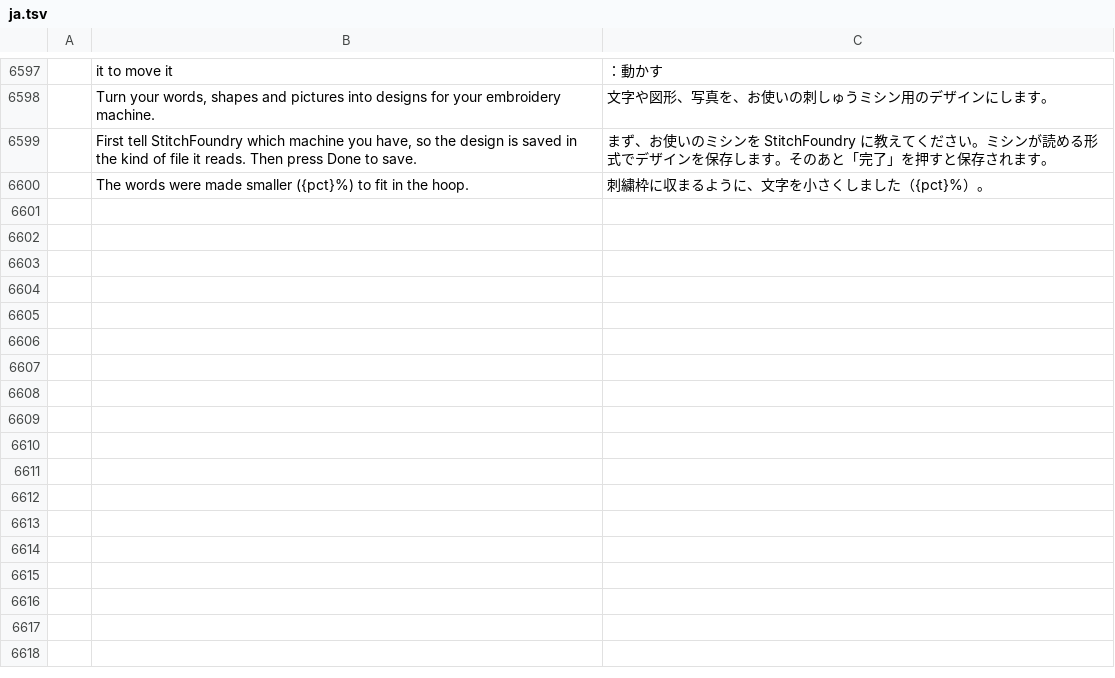
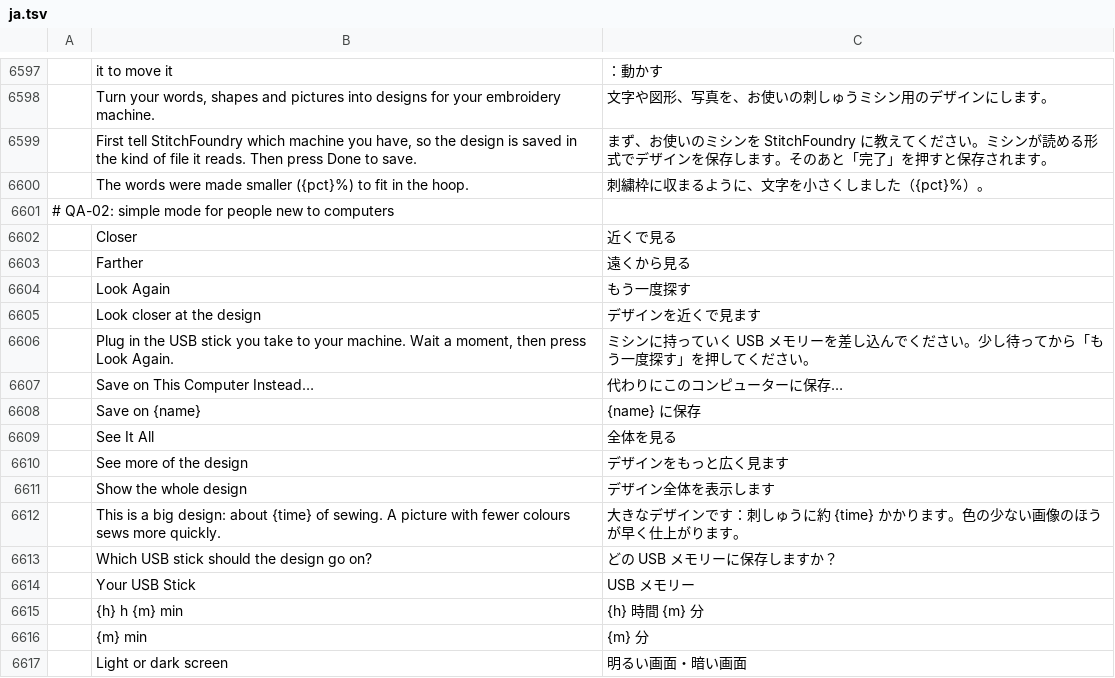
Before and after one commit to Stitchwright/StitchFoundry, a TSV file: crates/ui-egui/src/i18n/ja.tsv, drawn as a sheet; only a part is shown, gaps mark what is left out; the diff names each change by its address in the sheet, - before the commit and + after, or states it on an @@ line.

```diff
--- a/crates/ui-egui/src/i18n/ja.tsv
+++ b/crates/ui-egui/src/i18n/ja.tsv
+row 6601: # QA-02: simple mode for people new to computers
+row 6602:  | Closer | 近くで見る
+row 6603:  | Farther | 遠くから見る
+row 6604:  | Look Again | もう一度探す
+row 6605:  | Look closer at the design | デザインを近くで見ます
+row 6606:  | Plug in the USB stick you take to your machine. Wait a moment, then press Look Again. | ミシンに持っていく USB メモリーを差し込んでください。少し待ってから「もう一度探す」を押してください。
+row 6607:  | Save on This Computer Instead… | 代わりにこのコンピューターに保存…
+row 6608:  | Save on {name} | {name} に保存
+row 6609:  | See It All | 全体を見る
+row 6610:  | See more of the design | デザインをもっと広く見ます
+row 6611:  | Show the whole design | デザイン全体を表示します
+row 6612:  | This is a big design: about {time} of sewing. A picture with fewer colours sews more quickly. | 大きなデザインです：刺しゅうに約 {time} かかります。色の少ない画像のほうが早く仕上がります。
+row 6613:  | Which USB stick should the design go on? | どの USB メモリーに保存しますか？
+row 6614:  | Your USB Stick | USB メモリー
+row 6615:  | {h} h {m} min | {h} 時間 {m} 分
+row 6616:  | {m} min | {m} 分
+row 6617:  | Light or dark screen | 明るい画面・暗い画面
```
Also changed, not shown: crates/ui-egui/src/i18n/bg.tsv, crates/ui-egui/src/i18n/el.tsv, 32 other files.
